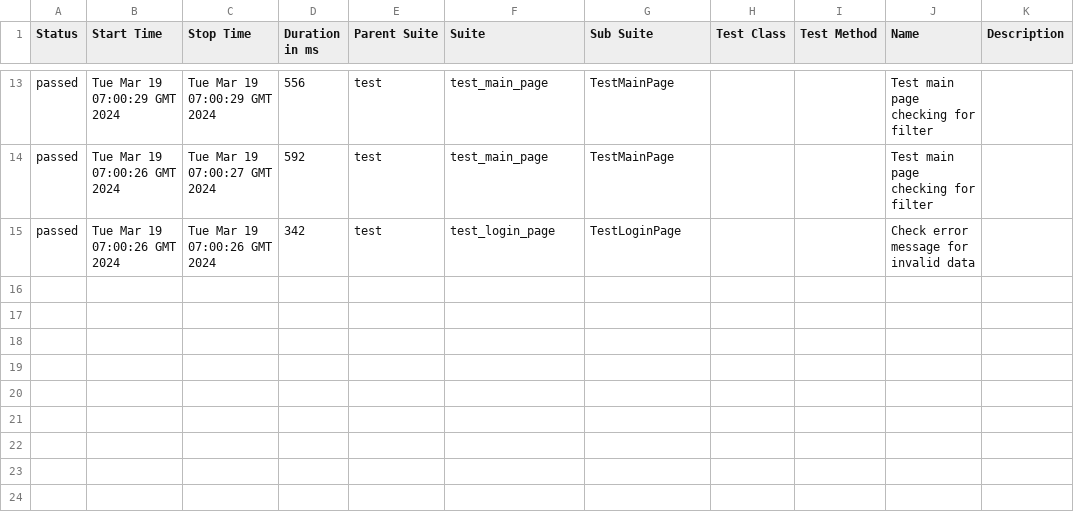
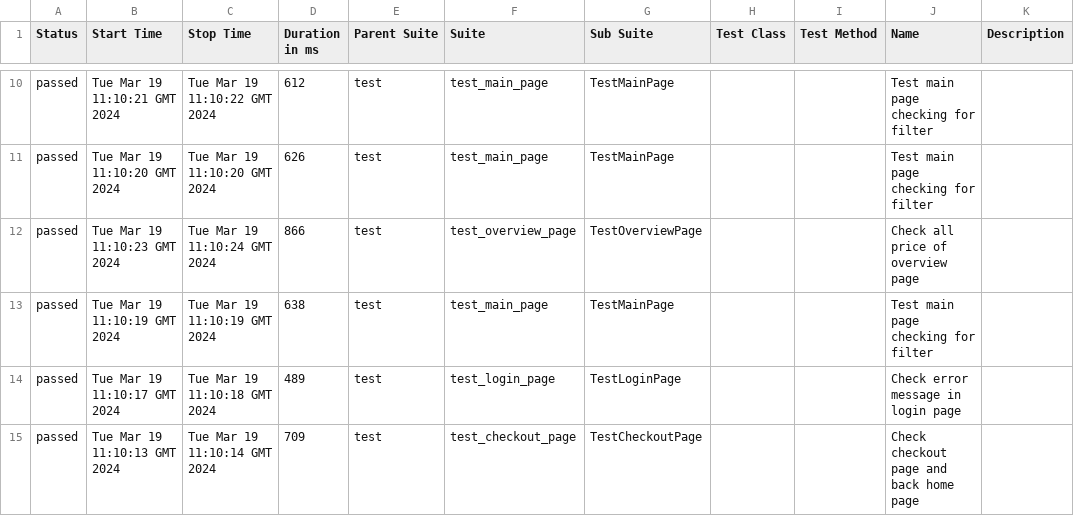
Before and after one commit to vladimirqw1221/test_ui, a CSV file: data/suites.csv, drawn as a sheet; only a part is shown, gaps mark what is left out; the diff covers the shown part only.

Commit message:
Deploying to gh-pages from @ vladimirqw1221/test_ui@cde4ee264a2bf3daa5fffd29b6122c1f46820b7e 🚀

```diff
--- a/data/suites.csv
+++ b/data/suites.csv
@@ -13,3 +10,6 @@
-"passed","Tue Mar 19 07:00:29 GMT 2024","Tue Mar 19 07:00:29 GMT 2024","556","test","test_main_page","TestMainPage","","","Test main page checking for filter",""
-"passed","Tue Mar 19 07:00:26 GMT 2024","Tue Mar 19 07:00:27 GMT 2024","592","test","test_main_page","TestMainPage","","","Test main page checking for filter",""
-"passed","Tue Mar 19 07:00:26 GMT 2024","Tue Mar 19 07:00:26 GMT 2024","342","test","test_login_page","TestLoginPage","","","Check error message for invalid data",""
+"passed","Tue Mar 19 11:10:21 GMT 2024","Tue Mar 19 11:10:22 GMT 2024","612","test","test_main_page","TestMainPage","","","Test main page checking for filter",""
+"passed","Tue Mar 19 11:10:20 GMT 2024","Tue Mar 19 11:10:20 GMT 2024","626","test","test_main_page","TestMainPage","","","Test main page checking for filter",""
+"passed","Tue Mar 19 11:10:23 GMT 2024","Tue Mar 19 11:10:24 GMT 2024","866","test","test_overview_page","TestOverviewPage","","","Check all price of  overview page",""
+"passed","Tue Mar 19 11:10:19 GMT 2024","Tue Mar 19 11:10:19 GMT 2024","638","test","test_main_page","TestMainPage","","","Test main page checking for filter",""
+"passed","Tue Mar 19 11:10:17 GMT 2024","Tue Mar 19 11:10:18 GMT 2024","489","test","test_login_page","TestLoginPage","","","Check error message in login page",""
+"passed","Tue Mar 19 11:10:13 GMT 2024","Tue Mar 19 11:10:14 GMT 2024","709","test","test_checkout_page","TestCheckoutPage","","","Check checkout page and back home page",""
```
Also changed, not shown: 1 added row, 4 removed rows and 27 edited cells elsewhere in this file, data/behaviors.csv, 33 other files.
